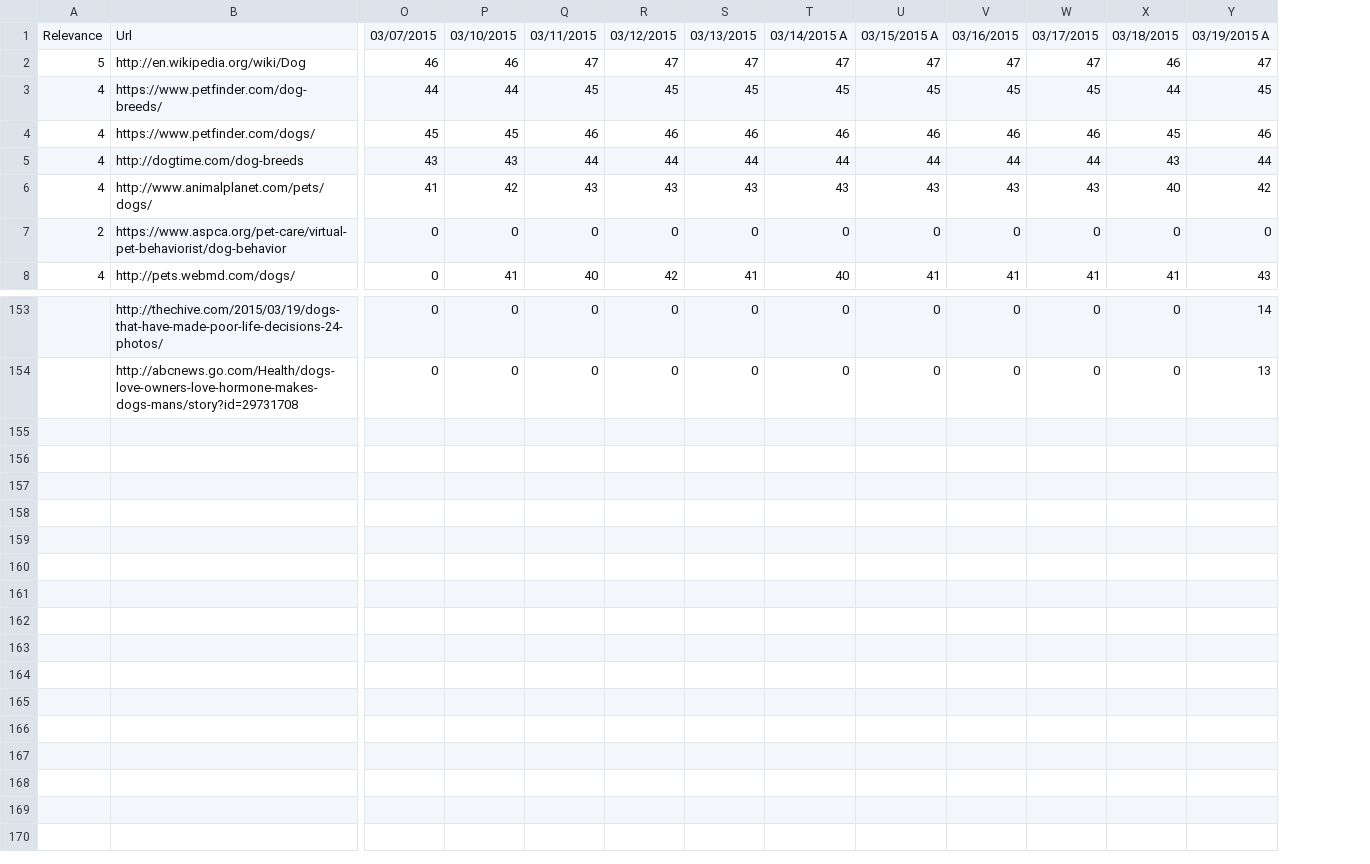
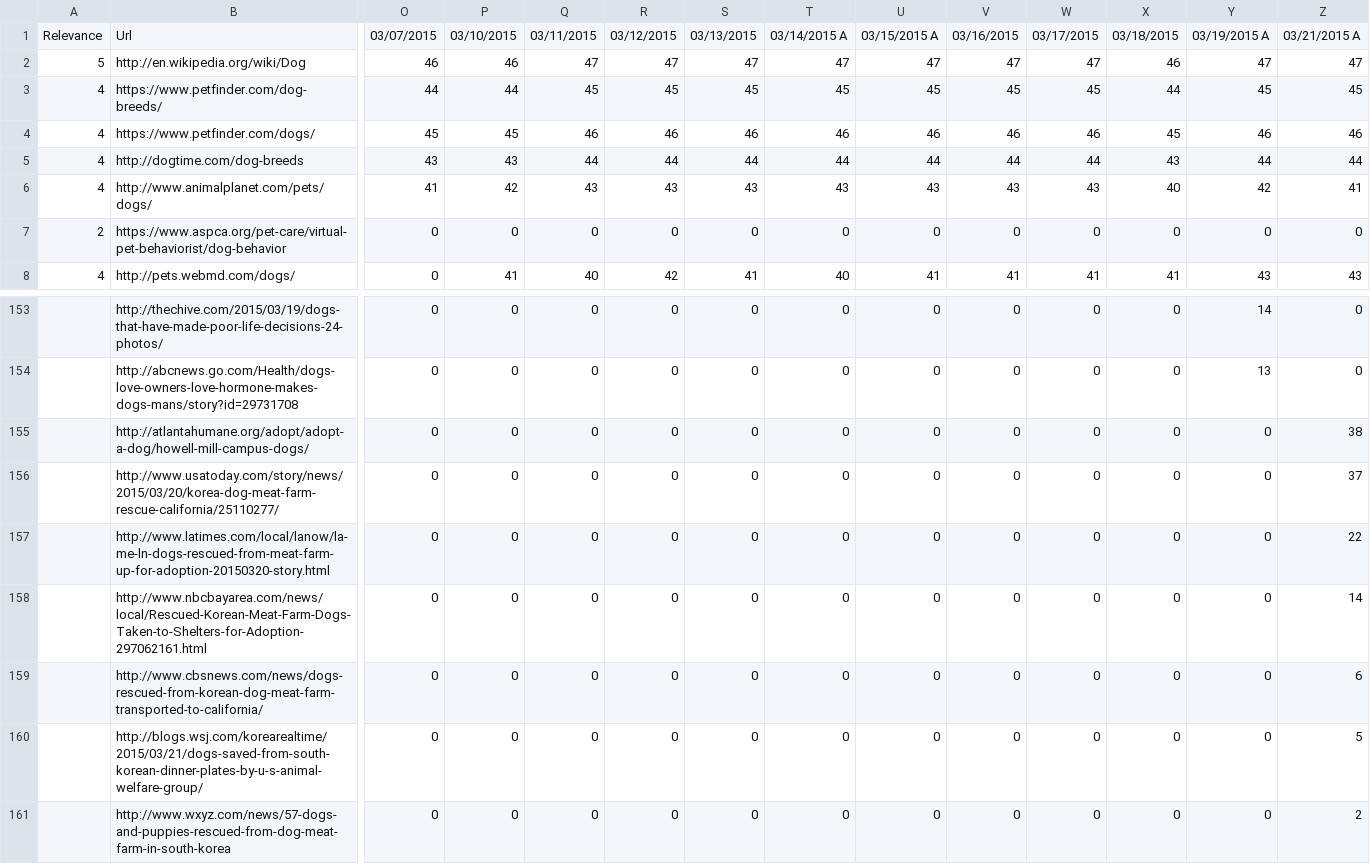
Before and after one commit to TKRKS/PersonalizedSearchBot, a CSV file: dogsPersonalized.csv, drawn as a sheet; only a part is shown, gaps mark what is left out; rows hold the shown columns only; the diff names each change by its address in the sheet, - before the commit and + after, or states it on an @@ line.

```diff
--- a/dogsPersonalized.csv
+++ b/dogsPersonalized.csv
+column Z, rows 1-8: 03/21/2015 A | 47 | 45 | 46 | 44 | 41 | 0 | 43; rows 153-154: 0 | 0
+row 155:  | http://atlantahumane.org/adopt/adopt-a-dog/howell-mill-campus-dogs/ | 0 | 0 | 0 | 0 | 0 | 0 | 0 | 0 | 0 | 0 | 0 | 38
+row 156:  | http://www.usatoday.com/story/news/2015/03/20/korea-dog-meat-farm-rescue-california/25110277/ | 0 | 0 | 0 | 0 | 0 | 0 | 0 | 0 | 0 | 0 | 0 | 37
+row 157:  | http://www.latimes.com/local/lanow/la-me-ln-dogs-rescued-from-meat-farm-up-for-adoption-20150320-story.html | 0 | 0 | 0 | 0 | 0 | 0 | 0 | 0 | 0 | 0 | 0 | 22
+row 158:  | http://www.nbcbayarea.com/news/local/Rescued-Korean-Meat-Farm-Dogs-Taken-to-Shelters-for-Adoption-297062161.html | 0 | 0 | 0 | 0 | 0 | 0 | 0 | 0 | 0 | 0 | 0 | 14
+row 159:  | http://www.cbsnews.com/news/dogs-rescued-from-korean-dog-meat-farm-transported-to-california/ | 0 | 0 | 0 | 0 | 0 | 0 | 0 | 0 | 0 | 0 | 0 | 6
+row 160:  | http://blogs.wsj.com/korearealtime/2015/03/21/dogs-saved-from-south-korean-dinner-plates-by-u-s-animal-welfare-group/ | 0 | 0 | 0 | 0 | 0 | 0 | 0 | 0 | 0 | 0 | 0 | 5
+row 161:  | http://www.wxyz.com/news/57-dogs-and-puppies-rescued-from-dog-meat-farm-in-south-korea | 0 | 0 | 0 | 0 | 0 | 0 | 0 | 0 | 0 | 0 | 0 | 2
```
Also changed, not shown: dogsNonPersonalized.csv, gamergatePersonalized.csv, 13 other files.
